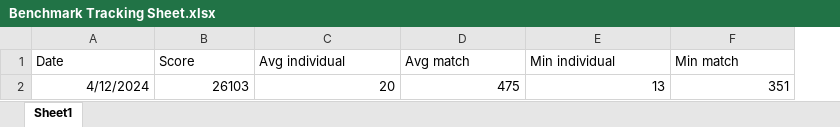
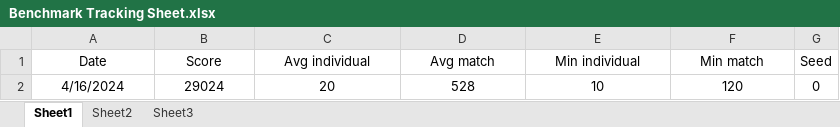
Before and after one commit to Twaburov/NK-Schandom, an Excel workbook: Benchmark Tracking Sheet.xlsx, sheet Sheet1, drawn as a sheet; values as stored, in another font and other column widths than the file's, no borders; removed rows and columns are numbered as before the commit, all else as after; the diff names each change by its address in the sheet, - before the commit and + after, or states it on an @@ line.

```diff
--- a/Benchmark Tracking Sheet.xlsx (sheet Sheet1)
+++ b/Benchmark Tracking Sheet.xlsx (sheet Sheet1)
+sheet tab: Sheet2
+sheet tab: Sheet3
+column G (Seed), empty
-A1:F1 alignment: left
+A1:F1 alignment: center
-row 2: 4/12/2024 | 26103 | 20 | 475 | 13 | 351
+row 2: 4/16/2024 | 29024 | 20 | 528 | 10 | 120 | 0
```
Also changed, not shown: Python todo list.xlsx, SchandomInput.xlsx, 11 other files.
